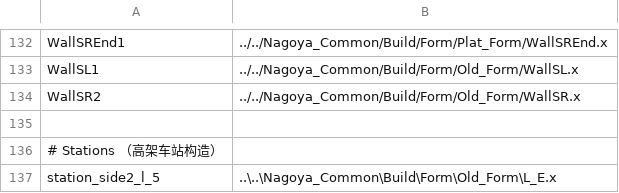
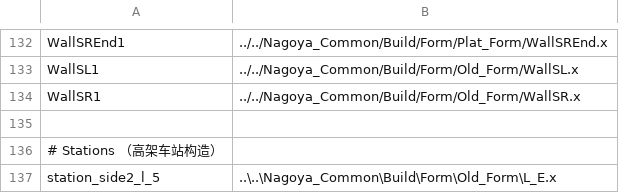
Before and after one commit to LxhNolan/Jibei-Railway, a CSV file: Jibei_Railway/Structures/Structures.csv, drawn as a sheet; only a part is shown, gaps mark what is left out.

```diff
--- a/Jibei_Railway/Structures/Structures.csv
+++ b/Jibei_Railway/Structures/Structures.csv
@@ -133,3 +133,3 @@ WallSREnd1,../../Nagoya_Common/Build/Form/Plat_Form/WallSREnd.x,
 WallSL1,../../Nagoya_Common/Build/Form/Old_Form/WallSL.x,
-WallSR2,../../Nagoya_Common/Build/Form/Old_Form/WallSR.x,
+WallSR1,../../Nagoya_Common/Build/Form/Old_Form/WallSR.x,
 
```
Also changed, not shown: 25 other files.
